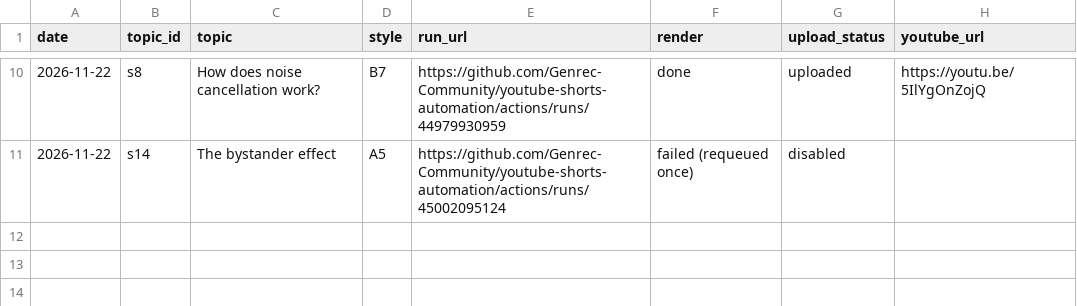
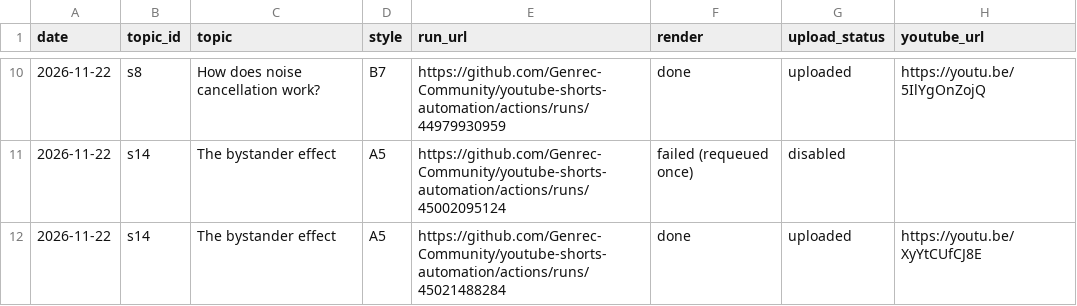
Before and after one commit to Genrec-Community/youtube-shorts-automation, a CSV file: state/stickman-runs.csv, drawn as a sheet; only a part is shown, gaps mark what is left out.

```diff
--- a/state/stickman-runs.csv
+++ b/state/stickman-runs.csv
@@ -11 +11,2 @@ date,topic_id,topic,style,run_url,render,upload_status,youtube_url
 2026-11-22,s14,The bystander effect,A5,https://github.com/Genrec-Community/youtube-shorts-automation/actions/runs/45002095124,failed (requeued once),disabled,
+2026-11-22,s14,The bystander effect,A5,https://github.com/Genrec-Community/youtube-shorts-automation/actions/runs/45021488284,done,uploaded,https://youtu.be/XyYtCUfCJ8E
```
Also changed, not shown: stickman-topics.csv.
